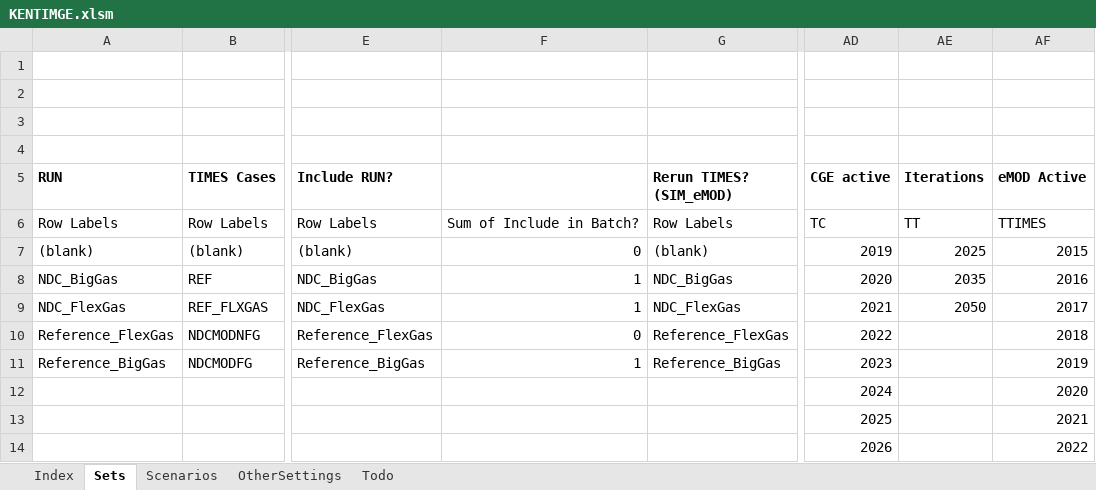
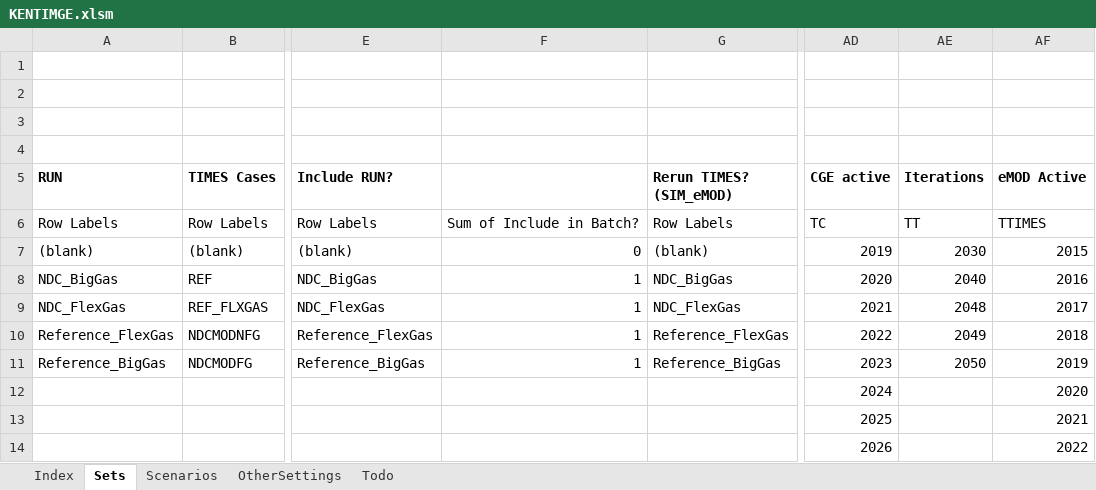
Before and after one commit to alisonERC/KENTIMGE, an Excel workbook: KENTIMGE.xlsm, sheet Sets, drawn as a sheet; only a part is shown, gaps mark what is left out; values as stored, in another font and other column widths than the file's, no borders; the diff names each change by its address in the sheet, - before the commit and + after, or states it on an @@ line.

```diff
--- a/KENTIMGE.xlsm (sheet Sets)
+++ b/KENTIMGE.xlsm (sheet Sets)
-AE7 (Iterations): 2025
+AE7 (Iterations): 2030
-AE8 (Iterations): 2035
+AE8 (Iterations): 2040
-AE9 (Iterations): 2050
+AE9 (Iterations): 2048
-F10: 0
+F10: 1
-AE10 (Iterations): (empty)
+AE10 (Iterations): 2049
-AE11 (Iterations): (empty)
+AE11 (Iterations): 2050
```
Also changed, not shown: sheet Scenarios, 19 other files.
